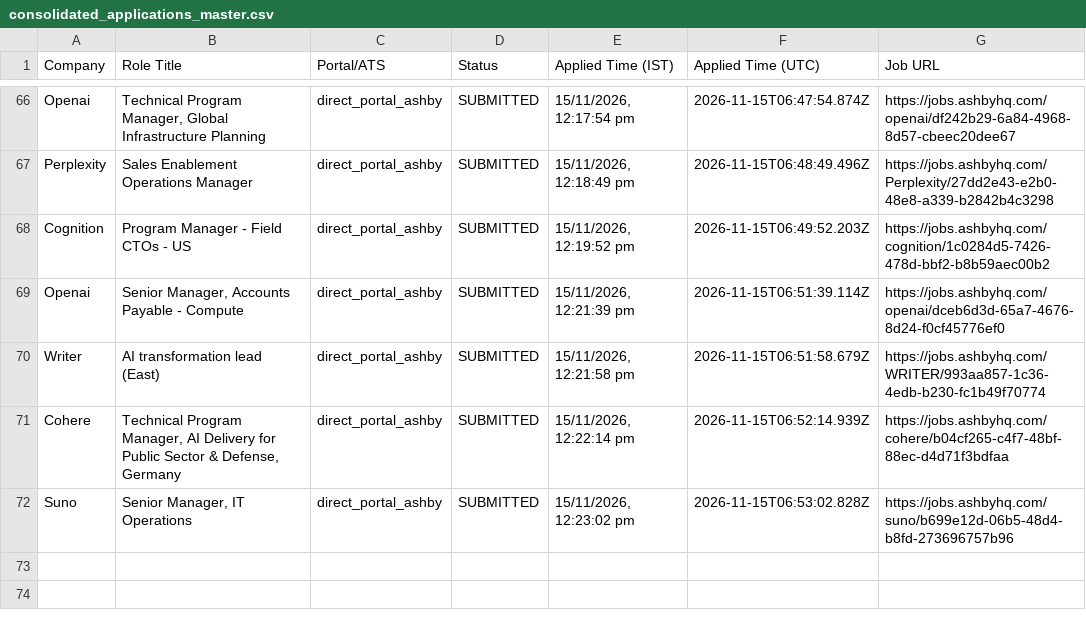
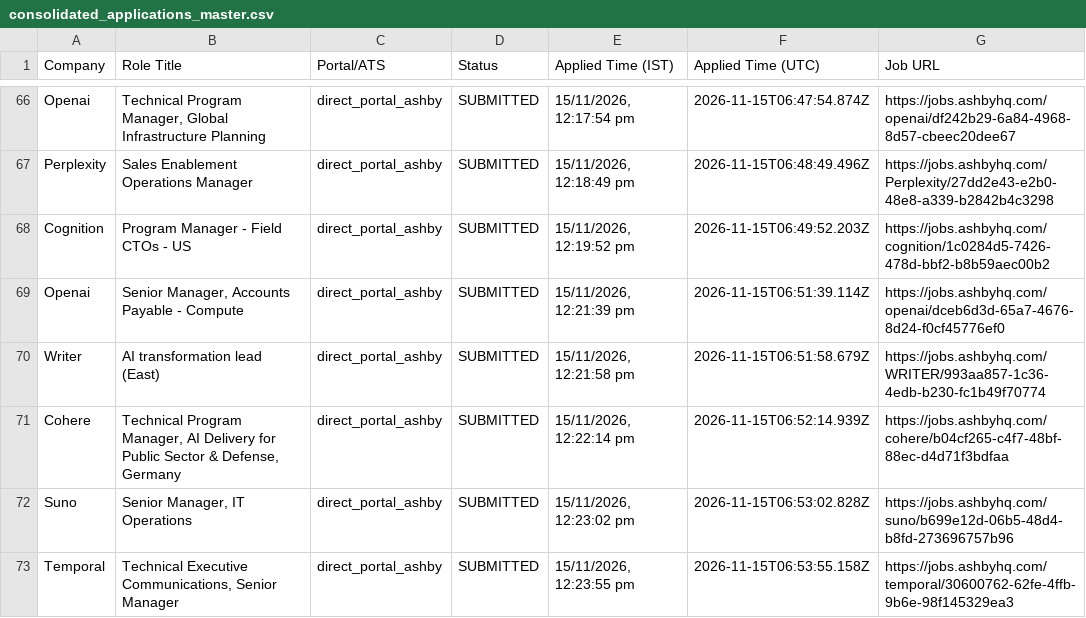
Before and after one commit to sandeepramaswamykashyap-coder/job-search-agent, a CSV file: consolidated_applications_master.csv, drawn as a sheet; only a part is shown, gaps mark what is left out.

```diff
--- a/consolidated_applications_master.csv
+++ b/consolidated_applications_master.csv
@@ -72 +72,2 @@ Company,Role Title,Portal/ATS,Status,Applied Time (IST),Applied Time (UTC),Job U
 "Suno","Senior Manager, IT Operations","direct_portal_ashby","SUBMITTED","15/11/2026, 12:23:02 pm","2026-11-15T06:53:02.828Z","https://jobs.ashbyhq.com/suno/b699e12d-06b5-48d4-b8fd-273696757b96"
+"Temporal","Technical Executive Communications, Senior Manager","direct_portal_ashby","SUBMITTED","15/11/2026, 12:23:55 pm","2026-11-15T06:53:55.158Z","https://jobs.ashbyhq.com/temporal/30600762-62fe-4ffb-9b6e-98f145329ea3"
```
Also changed, not shown: verified_clean_applications.csv, 1 other file.
